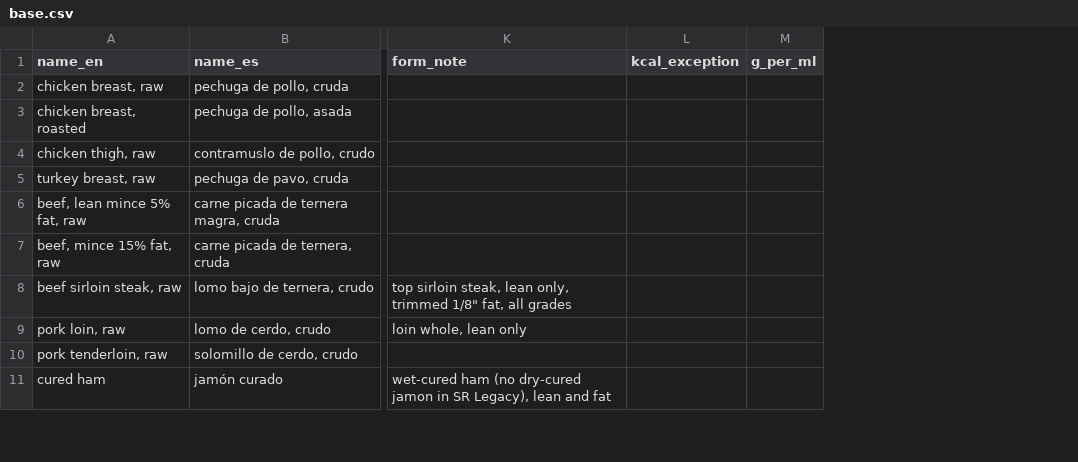
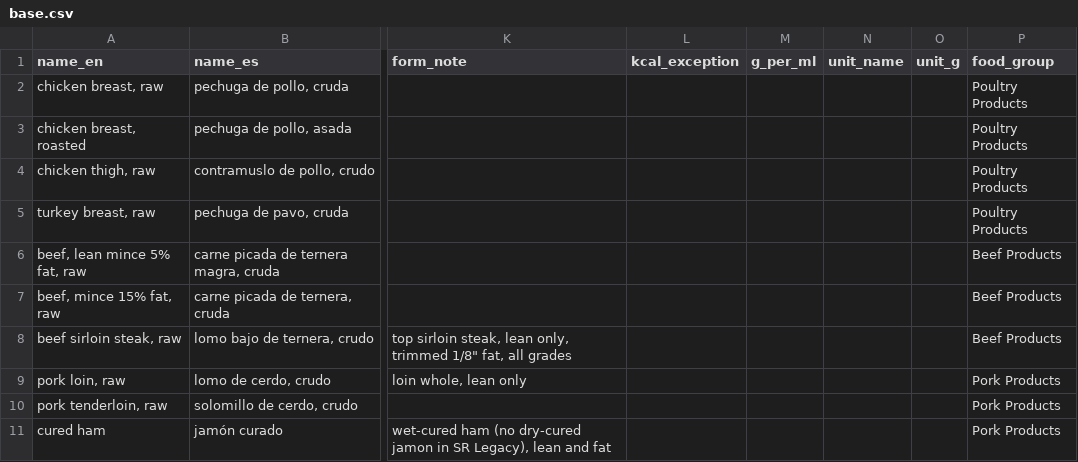
Before and after one commit to matgarfer499/ai-personal-coach, a CSV file: foods/base.csv, drawn as a sheet; only a part is shown, gaps mark what is left out; the diff names each change by its address in the sheet, - before the commit and + after, or states it on an @@ line.

```diff
--- a/foods/base.csv
+++ b/foods/base.csv
+column N (unit_name), empty
+column O (unit_g), empty
+column P (food_group), rows 2-11: Poultry Products | Poultry Products | Poultry Products | Poultry Products | Beef Products | Beef Products | Beef Products | Pork Products | Pork Products | Pork Products
```
Also changed, not shown: foods/base_ids.tsv, regions/es/foods.csv, 20 other files.
